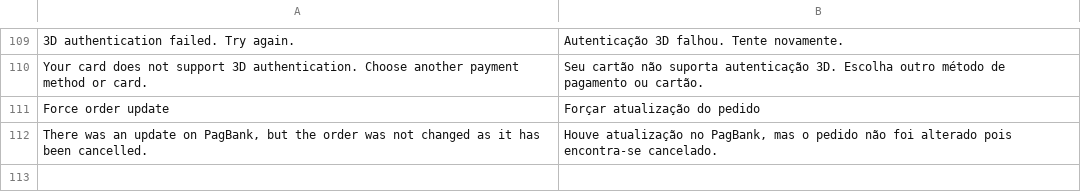
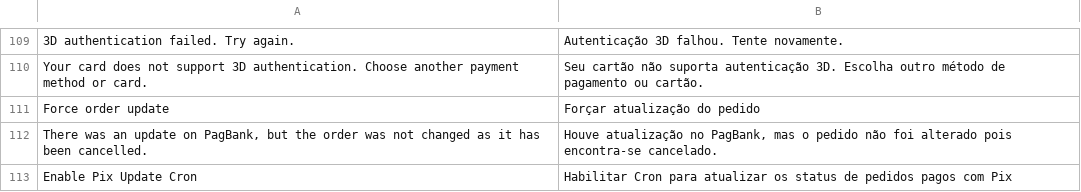
Before and after one commit to r-martins/PagBank-Magento2, a CSV file: i18n/pt_BR.csv, drawn as a sheet; only a part is shown, gaps mark what is left out; the diff names each change by its address in the sheet, - before the commit and + after, or states it on an @@ line.

Commit message:
Add cron job to update orders paid with Pix and cancel expired ones #189001984

```diff
--- a/i18n/pt_BR.csv
+++ b/i18n/pt_BR.csv
+row 113: Enable Pix Update Cron | Habilitar Cron para atualizar os status de pedidos pagos com Pix
```
Also changed, not shown: 5 other files.
